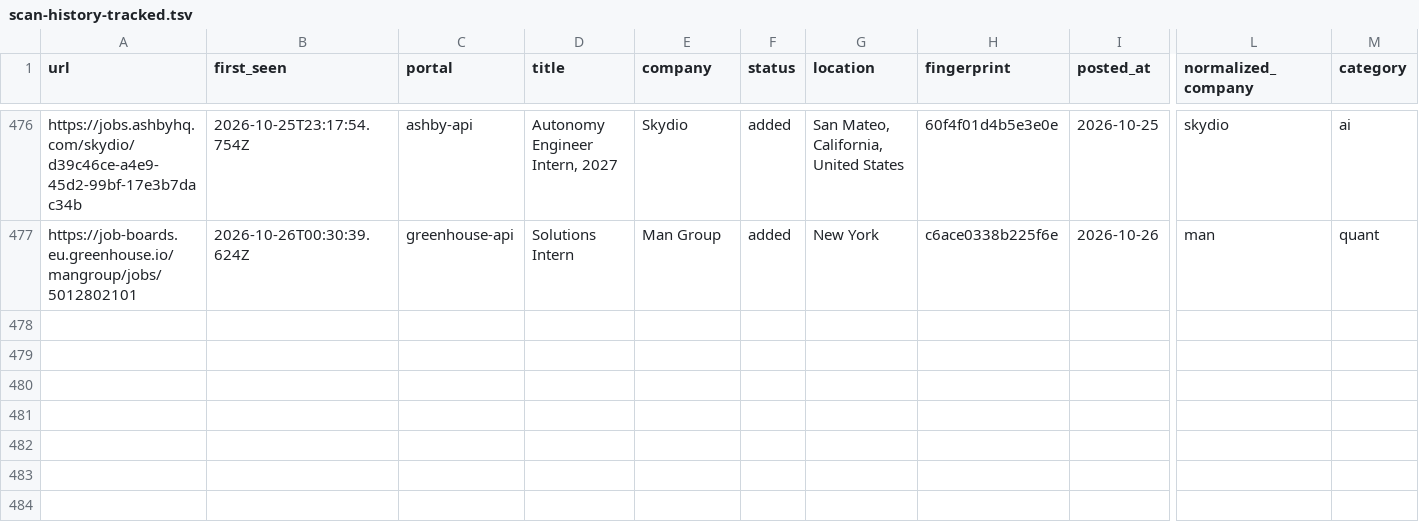
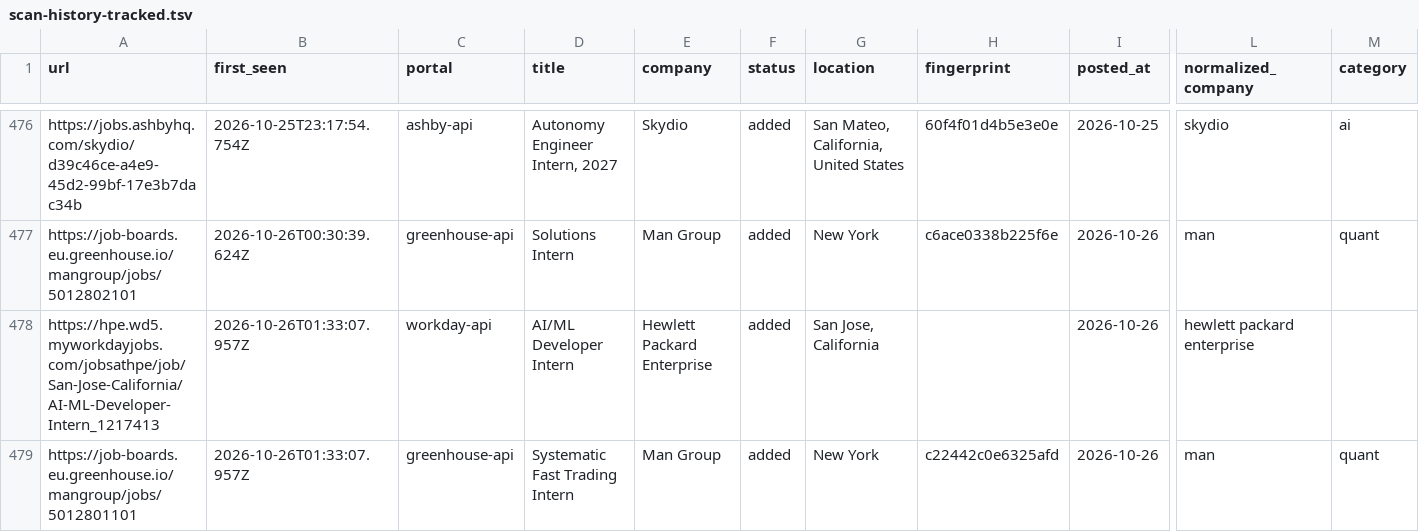
Before and after one commit to tanaymihani/intern-ops, a TSV file: data/scan-history-tracked.tsv, drawn as a sheet; only a part is shown, gaps mark what is left out; rows hold the shown columns only; the diff names each change by its address in the sheet, - before the commit and + after, or states it on an @@ line.

```diff
--- a/data/scan-history-tracked.tsv
+++ b/data/scan-history-tracked.tsv
+row 478: https://hpe.wd5.myworkdayjobs.com/jobsathpe/job/San-Jose-California/AI-ML-Developer-Intern_1217413 | 2026-10-26T01:33:07.957Z | workday-api | AI/ML Developer Intern | Hewlett Packard Enterprise | added | San Jose, California |  | 2026-10-26 | hewlett packard enterprise
+row 479: https://job-boards.eu.greenhouse.io/mangroup/jobs/5012801101 | 2026-10-26T01:33:07.957Z | greenhouse-api | Systematic Fast Trading Intern | Man Group | added | New York | c22442c0e6325afd | 2026-10-26 | man | quant
```
Also changed, not shown: data/scan-runs.tsv, 3 other files.
